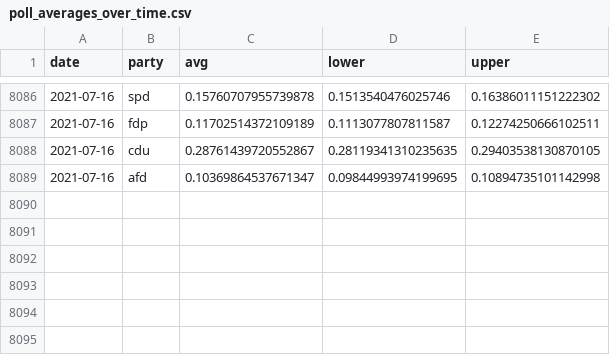
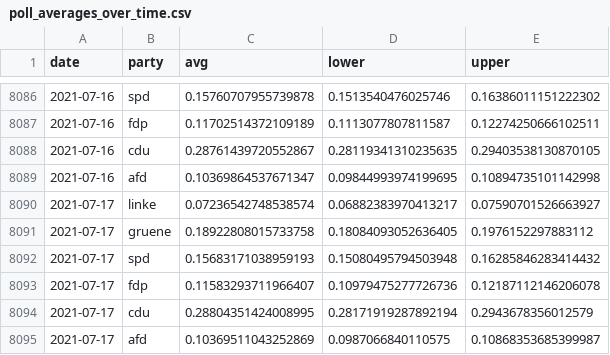
Before and after one commit to thisismactan/Germany-2021, a CSV file: shiny-app/data/poll_averages_over_time.csv, drawn as a sheet; only a part is shown, gaps mark what is left out.

```diff
--- a/shiny-app/data/poll_averages_over_time.csv
+++ b/shiny-app/data/poll_averages_over_time.csv
@@ -8089 +8089,7 @@ date,party,avg,lower,upper
 2021-07-16,afd,0.10369864537671347,0.09844993974199695,0.10894735101142998
+2021-07-17,linke,0.07236542748538574,0.06882383970413217,0.07590701526663927
+2021-07-17,gruene,0.18922808015733758,0.18084093052636405,0.1976152297883112
+2021-07-17,spd,0.15683171038959193,0.15080495794503948,0.16285846283414432
+2021-07-17,fdp,0.11583293711966407,0.10979475277726736,0.12187112146206078
+2021-07-17,cdu,0.28804351424008995,0.28171919287892194,0.2943678356012579
+2021-07-17,afd,0.10369511043252869,0.0987066840110575,0.10868353685399987
```
Also changed, not shown: output/natl_sims.csv, output/seat_summary_stats_timeline.csv, 18 other files.
